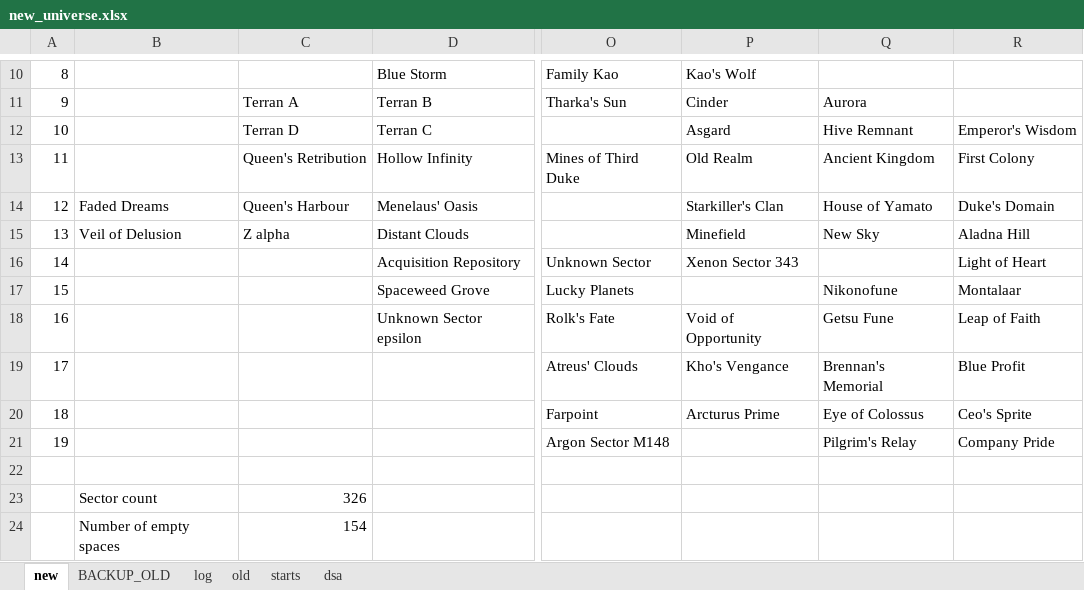
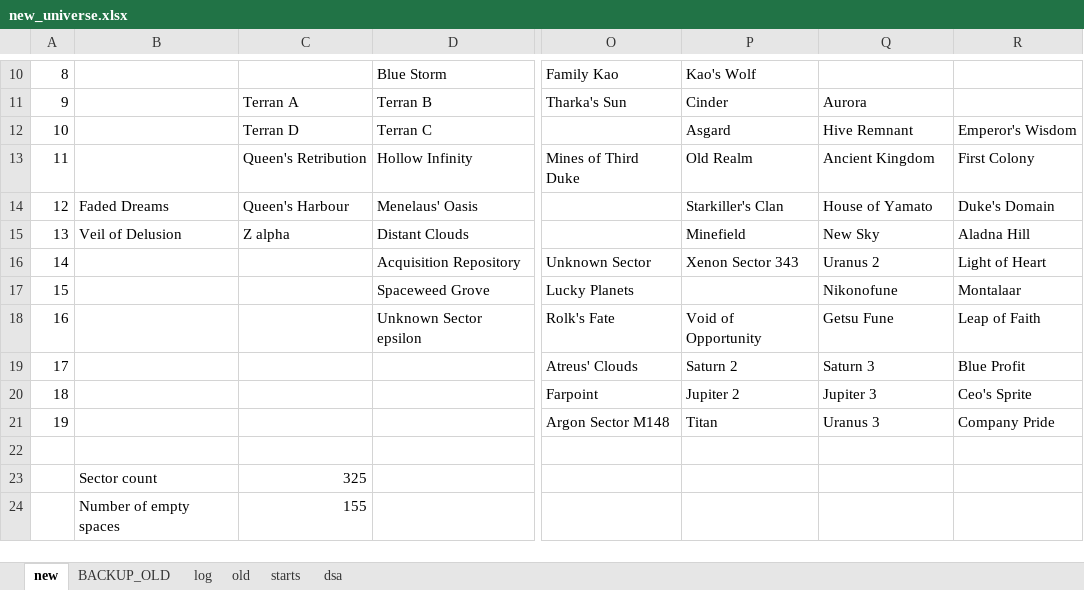
Before and after one commit to vukivan/remap-dev, an Excel workbook: new_universe.xlsx, sheet new, drawn as a sheet; only a part is shown, gaps mark what is left out; values as stored, in another font and other column widths than the file's, no cell formats; the diff covers the shown part only; the diff names each change by its address in the sheet, - before the commit and + after, or states it on an @@ line.

```diff
--- a/new_universe.xlsx (sheet new)
+++ b/new_universe.xlsx (sheet new)
-Q16: (empty)
+Q16: Uranus 2
-P19: Kho's Vengance
+P19: Saturn 2
-Q19: Brennan's Memorial
+Q19: Saturn 3
-P20: Arcturus Prime
+P20: Jupiter 2
-Q20: Eye of Colossus
+Q20: Jupiter 3
-P21: (empty)
+P21: Titan
-Q21: Pilgrim's Relay
+Q21: Uranus 3
-C23: 326
+C23: 325
-C24: 154
+C24: 155
```
Also changed, not shown: 25 edited cells elsewhere in this sheet, sheet log, cell formats, 3 other files.
